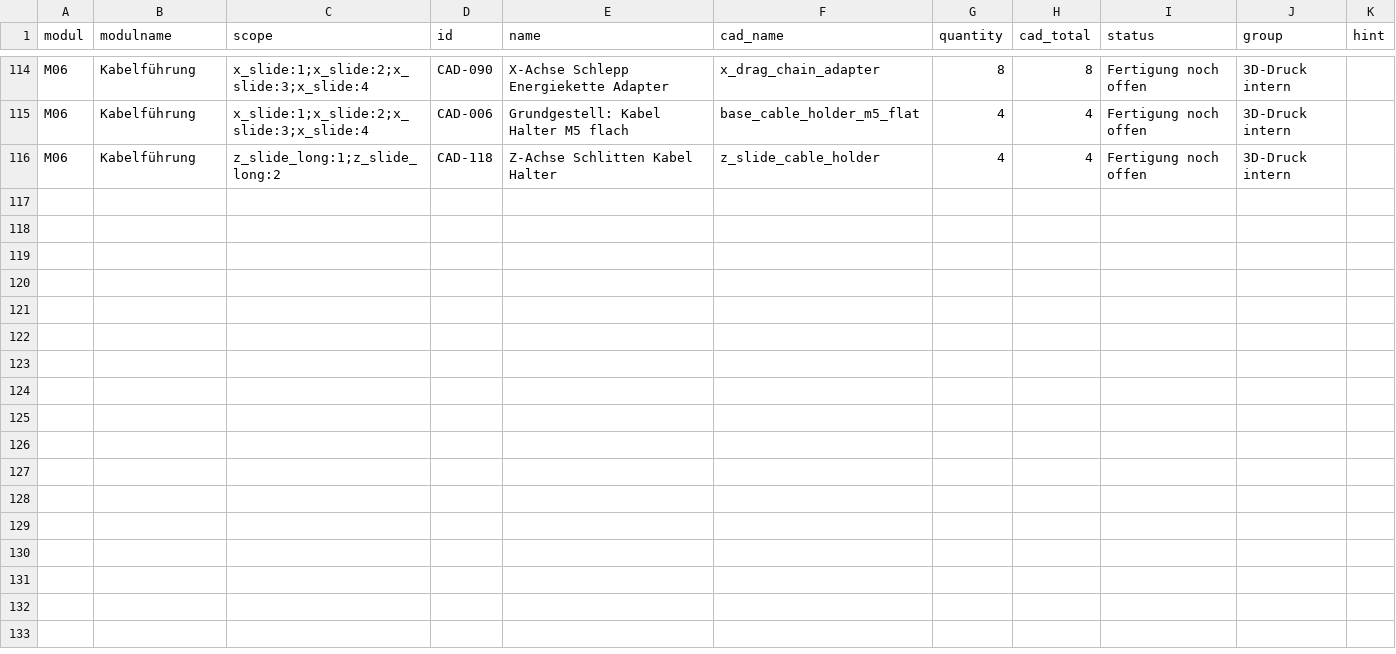
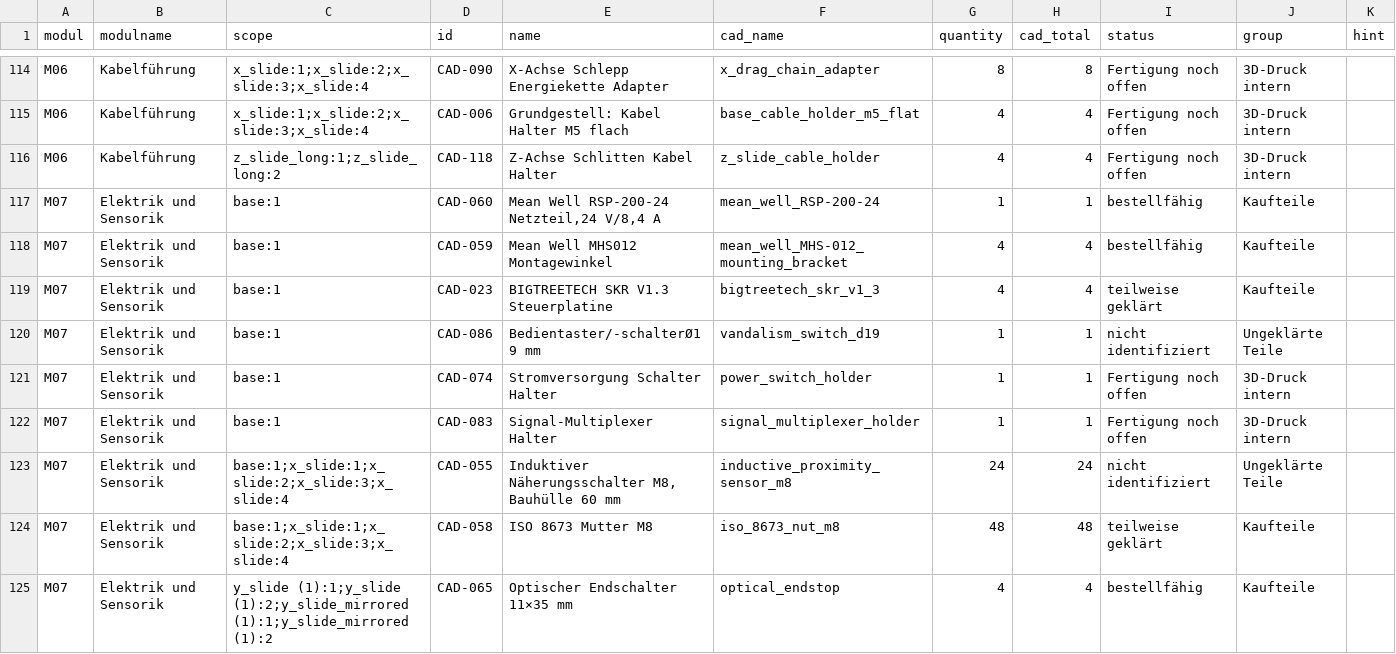
Before and after one commit to floronics/ProBoter, a CSV file: bom/montage/montage.csv, drawn as a sheet; only a part is shown, gaps mark what is left out; the diff covers the shown part only; the diff names each change by its address in the sheet, - before the commit and + after, or states it on an @@ line.

```diff
--- a/bom/montage/montage.csv
+++ b/bom/montage/montage.csv
+row 117: M07 | Elektrik und Sensorik | base:1 | CAD-060 | Mean Well RSP-200-24 Netzteil,24 V/8,4 A | mean_well_RSP-200-24 | 1 | 1 | bestellfähig | Kaufteile
+row 118: M07 | Elektrik und Sensorik | base:1 | CAD-059 | Mean Well MHS012 Montagewinkel | mean_well_MHS-012_mounting_bracket | 4 | 4 | bestellfähig | Kaufteile
+row 119: M07 | Elektrik und Sensorik | base:1 | CAD-023 | BIGTREETECH SKR V1.3 Steuerplatine | bigtreetech_skr_v1_3 | 4 | 4 | teilweise geklärt | Kaufteile
+row 120: M07 | Elektrik und Sensorik | base:1 | CAD-086 | Bedientaster/-schalterØ19 mm | vandalism_switch_d19 | 1 | 1 | nicht identifiziert | Ungeklärte Teile
+row 121: M07 | Elektrik und Sensorik | base:1 | CAD-074 | Stromversorgung Schalter Halter | power_switch_holder | 1 | 1 | Fertigung noch offen | 3D-Druck intern
+row 122: M07 | Elektrik und Sensorik | base:1 | CAD-083 | Signal-Multiplexer Halter | signal_multiplexer_holder | 1 | 1 | Fertigung noch offen | 3D-Druck intern
+row 123: M07 | Elektrik und Sensorik | base:1;x_slide:1;x_slide:2;x_slide:3;x_slide:4 | CAD-055 | Induktiver Näherungsschalter M8, Bauhülle 60 mm | inductive_proximity_sensor_m8 | 24 | 24 | nicht identifiziert | Ungeklärte Teile
+row 124: M07 | Elektrik und Sensorik | base:1;x_slide:1;x_slide:2;x_slide:3;x_slide:4 | CAD-058 | ISO 8673 Mutter M8 | iso_8673_nut_m8 | 48 | 48 | teilweise geklärt | Kaufteile
+row 125: M07 | Elektrik und Sensorik | y_slide (1):1;y_slide (1):2;y_slide_mirrored (1):1;y_slide_mirrored (1):2 | CAD-065 | Optischer Endschalter 11×35 mm | optical_endstop | 4 | 4 | bestellfähig | Kaufteile
```
Also changed, not shown: 9 added rows elsewhere in this file, 2 other files.
